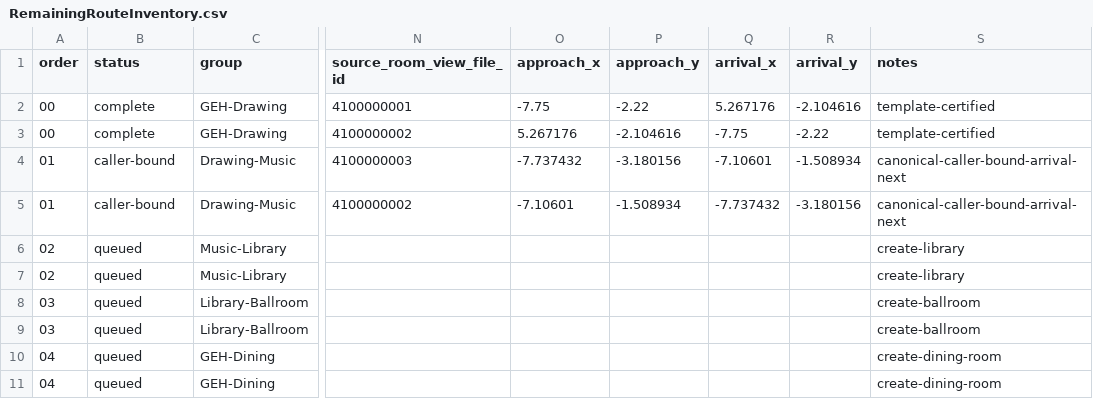
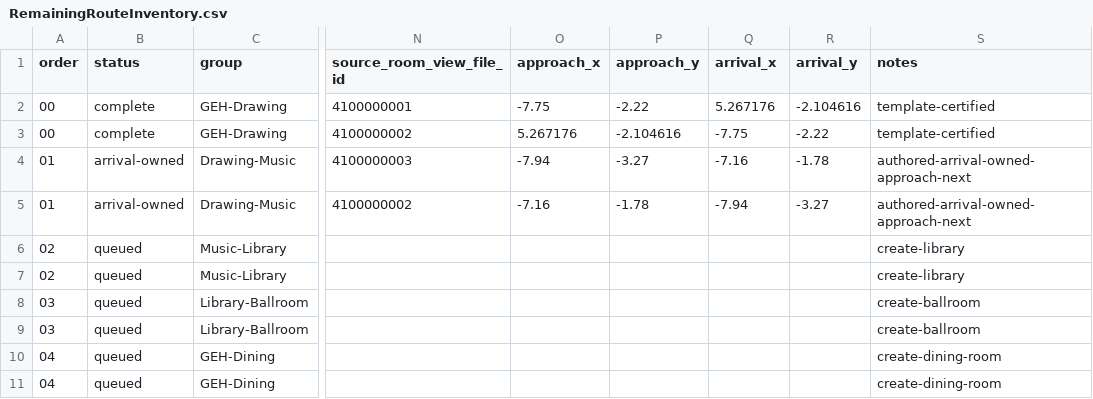
Before and after one commit to redgargoyle/ChateauElsewhere, a CSV file: Docs/Architecture/RemainingRouteInventory.csv, drawn as a sheet; only a part is shown, gaps mark what is left out; the diff names each change by its address in the sheet, - before the commit and + after, or states it on an @@ line.

Commit message:
feat(navigation): own calibrated Drawing Music arrivals

```diff
--- a/Docs/Architecture/RemainingRouteInventory.csv
+++ b/Docs/Architecture/RemainingRouteInventory.csv
-B4:B5 (status): caller-bound
+B4:B5 (status): arrival-owned
-O4 (approach_x): -7.737432
+O4 (approach_x): -7.94
-P4 (approach_y): -3.180156
+P4 (approach_y): -3.27
-Q4 (arrival_x): -7.10601
+Q4 (arrival_x): -7.16
-R4 (arrival_y): -1.508934
+R4 (arrival_y): -1.78
-S4:S5 (notes): canonical-caller-bound-arrival-next
+S4:S5 (notes): authored-arrival-owned-approach-next
-O5 (approach_x): -7.10601
+O5 (approach_x): -7.16
-P5 (approach_y): -1.508934
+P5 (approach_y): -1.78
-Q5 (arrival_x): -7.737432
+Q5 (arrival_x): -7.94
-R5 (arrival_y): -3.180156
+R5 (arrival_y): -3.27
```
Also changed, not shown: 8 other files.
